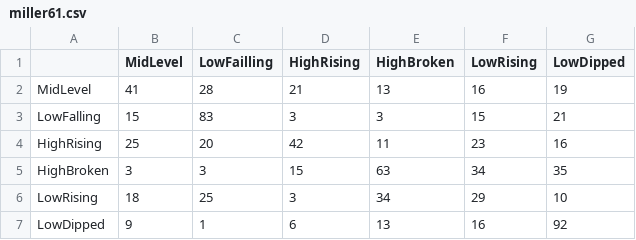
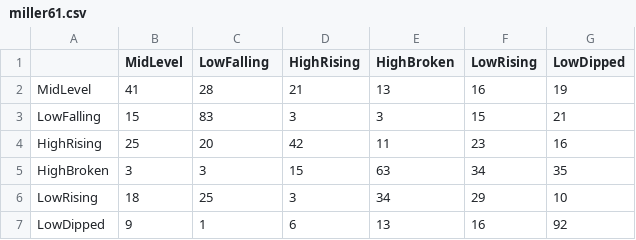
Before and after one commit to AgnesBi/whispered-speech-tone-identification, a CSV file: Analyses/miller61.csv, drawn as a sheet.

Commit message:
Fixed typo

```diff
--- a/Analyses/miller61.csv
+++ b/Analyses/miller61.csv
@@ -1,2 +1,2 @@
-,MidLevel,LowFailling,HighRising,HighBroken,LowRising,LowDipped
+,MidLevel,LowFalling,HighRising,HighBroken,LowRising,LowDipped
 MidLevel,41,28,21,13,16,19
```
